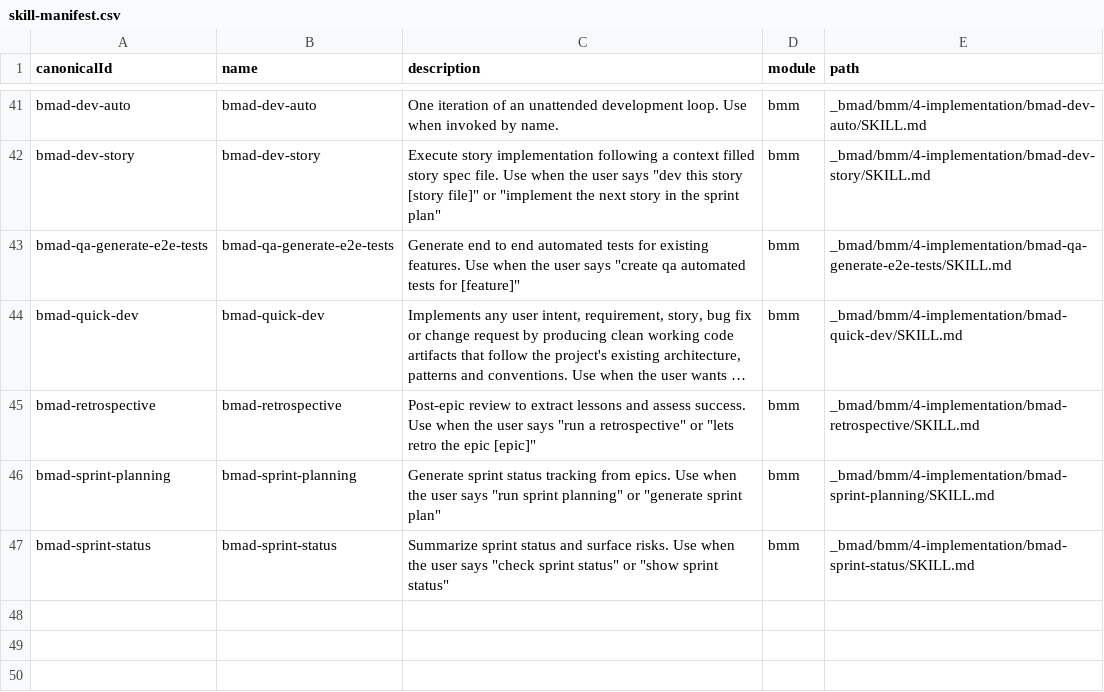
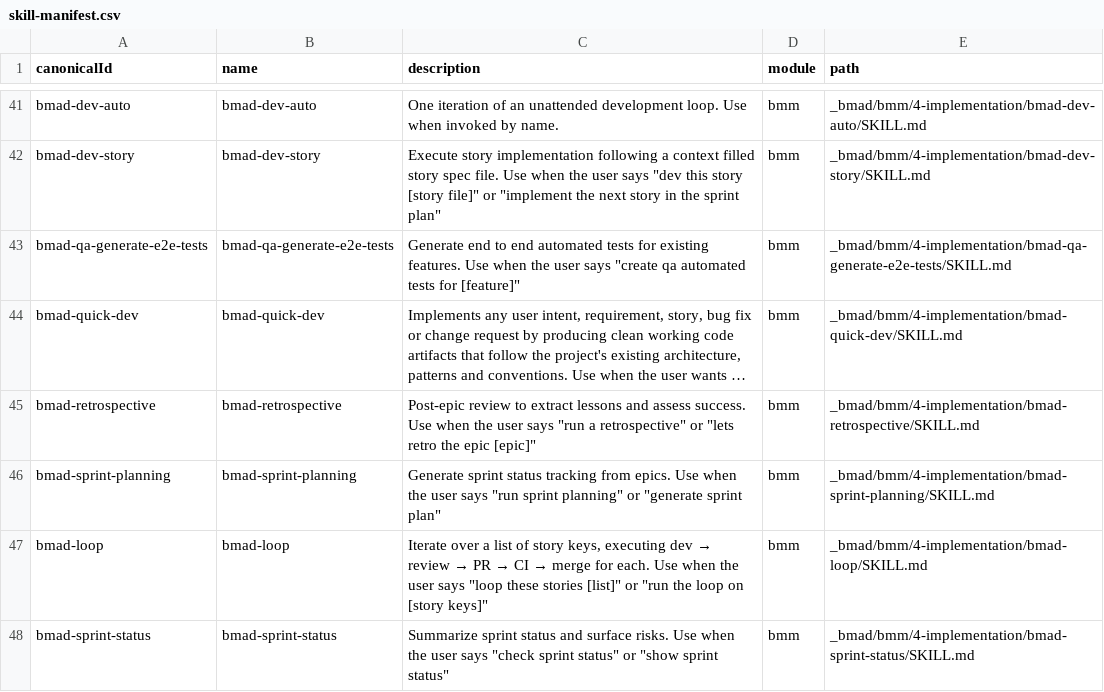
Before and after one commit to mmornati/leanproxy-mcp, a CSV file: _bmad/_config/skill-manifest.csv, drawn as a sheet; only a part is shown, gaps mark what is left out; long unchanged cells end in …; the diff names each change by its address in the sheet, - before the commit and + after, or states it on an @@ line.

Commit message:
feat: add bmad-loop skill — automated multi-story delivery orchestrator
The bmad-loop skill iterates over a list of story keys and executes
the full delivery pipeline for each: dev → review → PR → CI → merge.

Key features:
- Step-file architecture (unattended, synchronous subagents)
- Parses space-separated story keys or epic-N references from the prompt
- Skips stories not in ready-for-dev status with warning
- Invokes bmad-dev-story subagent for implementation
- Invokes bmad-code-review subagent for review
- Configurable review model override for runtime routing
- Automatic branch creation, commit, push, and PR via gh CLI
- CI check loop with up to 3 auto-fix retries
- Squash merge with branch deletion
- Per-skill status tracking in loop-status.yaml
- Configurable via customize.toml: merge_strategy, ci_max_retries,
  ci_poll_interval_seconds, review_model_override

```diff
--- a/_bmad/_config/skill-manifest.csv
+++ b/_bmad/_config/skill-manifest.csv
+row 47: bmad-loop | bmad-loop | Iterate over a list of story keys, executing dev → review → PR → CI → merge for each. Use when the user says "loop these stories [list]" or "run the loop on [story keys]" | bmm | _bmad/bmm/4-implementation/bmad-loop/SKILL.md
```
Also changed, not shown: _bmad/_config/bmad-help.csv, 4 other files.
